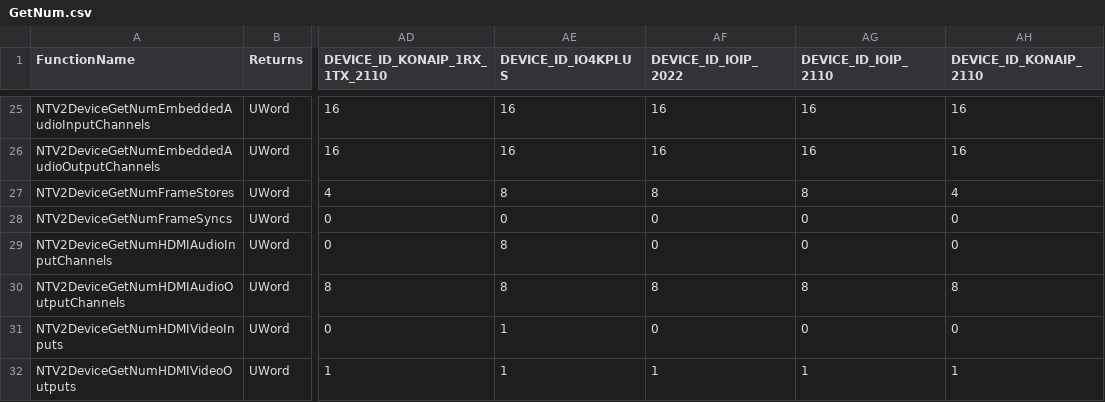
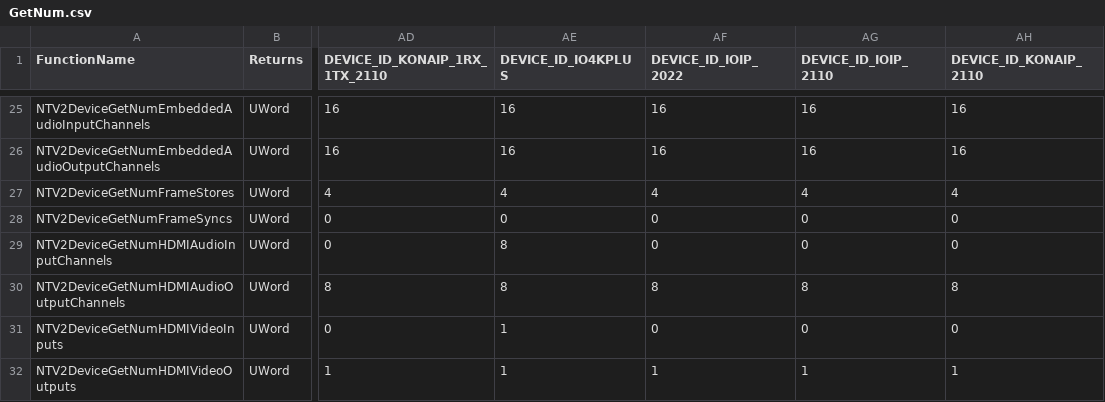
Before and after one commit to aja-video/libajantv2, a CSV file: ajalibraries/ajantv2/sdkgen/GetNum.csv, drawn as a sheet; only a part is shown, gaps mark what is left out; the diff names each change by its address in the sheet, - before the commit and + after, or states it on an @@ line.

```diff
--- a/ajalibraries/ajantv2/sdkgen/GetNum.csv
+++ b/ajalibraries/ajantv2/sdkgen/GetNum.csv
-AE27 (DEVICE_ID_IO4KPLUS): 8
+AE27 (DEVICE_ID_IO4KPLUS): 4
-AF27 (DEVICE_ID_IOIP_2022): 8
+AF27 (DEVICE_ID_IOIP_2022): 4
-AG27 (DEVICE_ID_IOIP_2110): 8
+AG27 (DEVICE_ID_IOIP_2110): 4
```
Also changed, not shown: ajalibraries/ajantv2/sdkgen/Widgets.csv, 2 other files.
